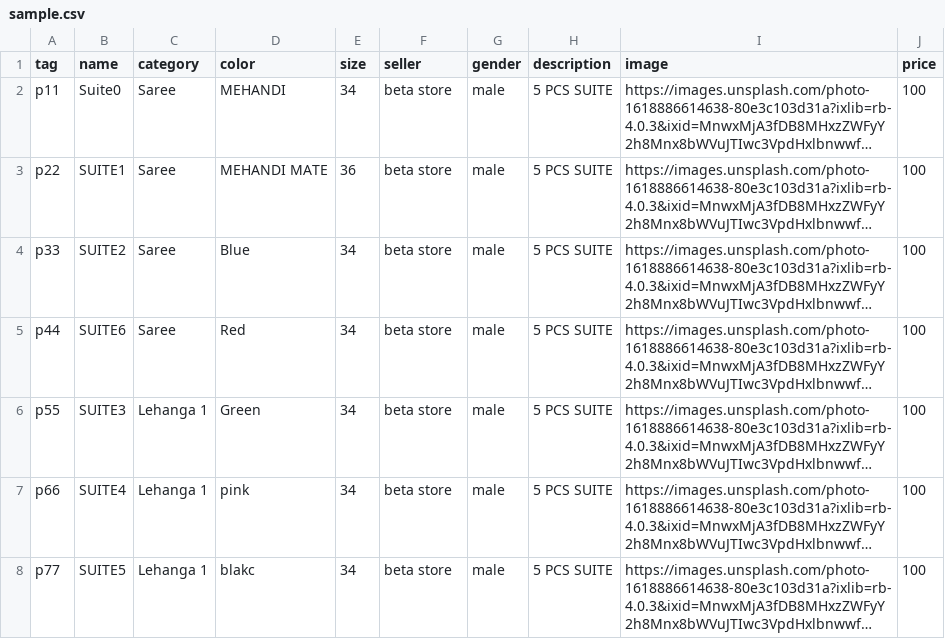
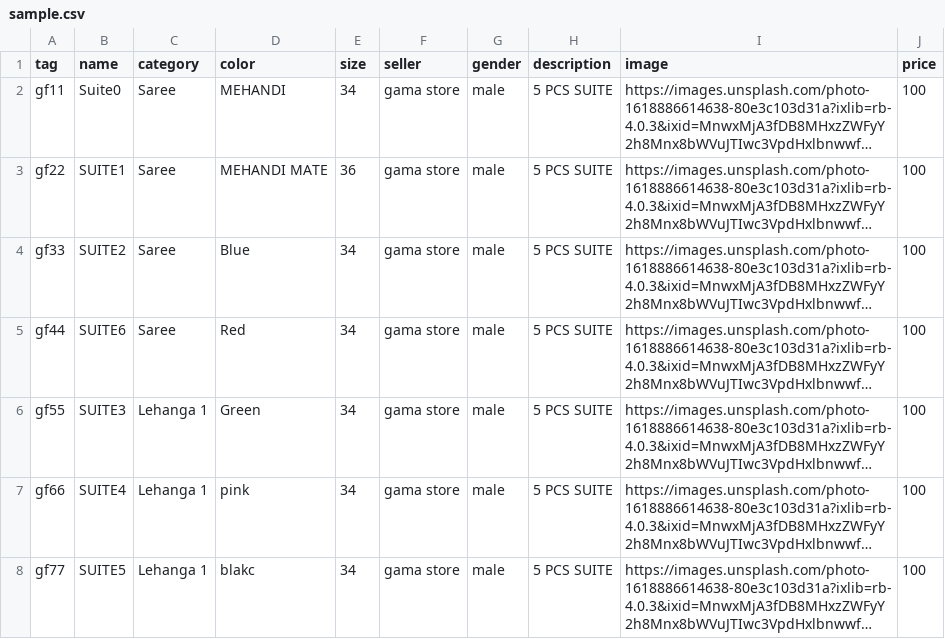
Before and after one commit to subpxl/dress-rental-management, a CSV file: orange/static/sample/sample.csv, drawn as a sheet; long unchanged cells end in …; the diff names each change by its address in the sheet, - before the commit and + after, or states it on an @@ line.

```diff
--- a/orange/static/sample/sample.csv
+++ b/orange/static/sample/sample.csv
-A2 (tag): p11
+A2 (tag): gf11
-F2:F8 (seller): beta store
+F2:F8 (seller): gama store
-A3 (tag): p22
+A3 (tag): gf22
-A4 (tag): p33
+A4 (tag): gf33
-A5 (tag): p44
+A5 (tag): gf44
-A6 (tag): p55
+A6 (tag): gf55
-A7 (tag): p66
+A7 (tag): gf66
-A8 (tag): p77
+A8 (tag): gf77
```
Also changed, not shown: 30 other files.
